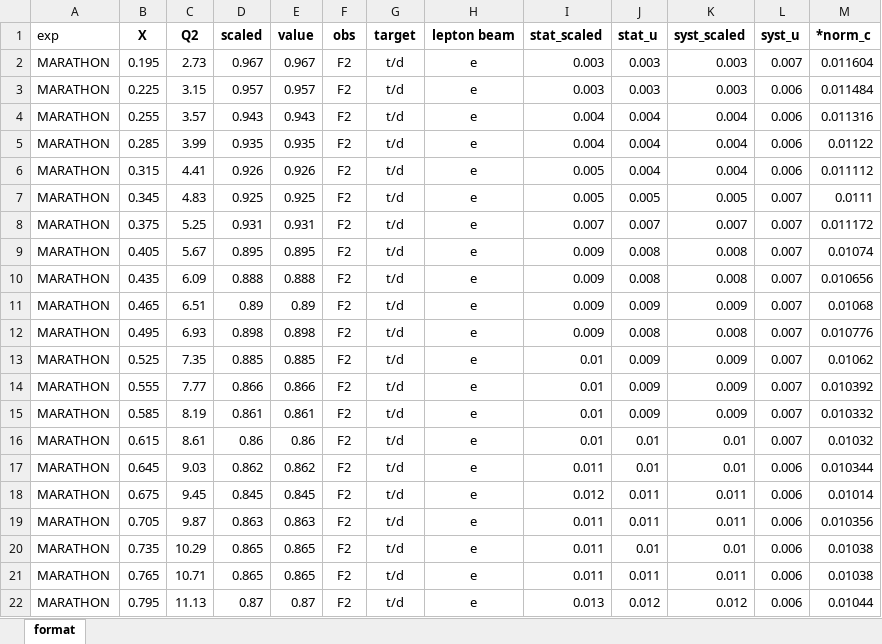
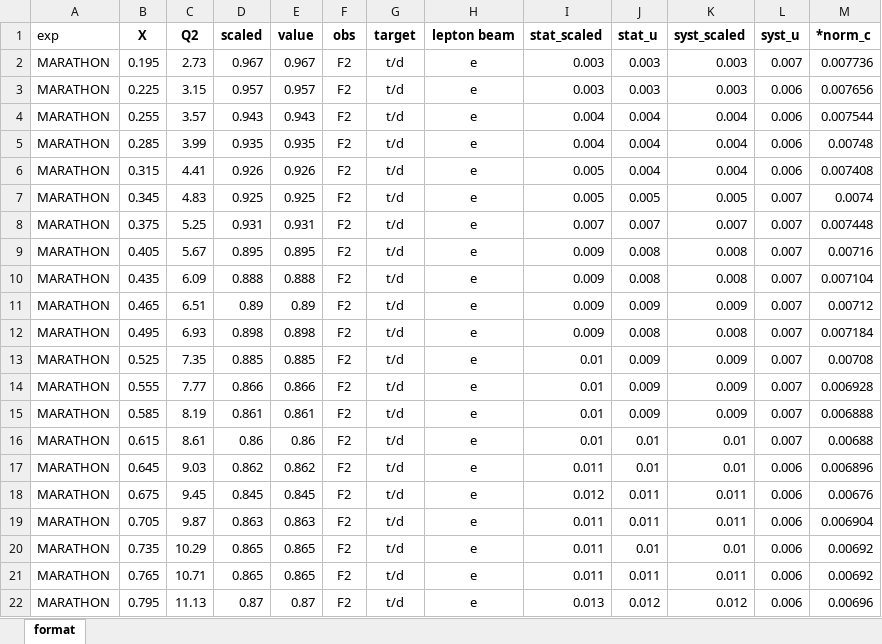
Before and after one commit to JeffersonLab/CJ-database, an Excel workbook: data/dataframe/10053.xlsx, sheet format, drawn as a sheet; values as stored, in another font and other column widths than the file's, no borders; the diff names each change by its address in the sheet, - before the commit and + after, or states it on an @@ line.

```diff
--- a/data/dataframe/10053.xlsx (sheet format)
+++ b/data/dataframe/10053.xlsx (sheet format)
-M2 (*norm_c): 0.011604
+M2 (*norm_c): 0.007736
-M3 (*norm_c): 0.011484
+M3 (*norm_c): 0.007656
-M4 (*norm_c): 0.011316
+M4 (*norm_c): 0.007544
-M5 (*norm_c): 0.01122
+M5 (*norm_c): 0.00748
-M6 (*norm_c): 0.011112
+M6 (*norm_c): 0.007408
-M7 (*norm_c): 0.0111
+M7 (*norm_c): 0.0074
-M8 (*norm_c): 0.011172
+M8 (*norm_c): 0.007448
-M9 (*norm_c): 0.01074
+M9 (*norm_c): 0.00716
-M10 (*norm_c): 0.010656
+M10 (*norm_c): 0.007104
-M11 (*norm_c): 0.01068
+M11 (*norm_c): 0.00712
-M12 (*norm_c): 0.010776
+M12 (*norm_c): 0.007184
-M13 (*norm_c): 0.01062
+M13 (*norm_c): 0.00708
-M14 (*norm_c): 0.010392
+M14 (*norm_c): 0.006928
-M15 (*norm_c): 0.010332
+M15 (*norm_c): 0.006888
-M16 (*norm_c): 0.01032
+M16 (*norm_c): 0.00688
-M17 (*norm_c): 0.010344
+M17 (*norm_c): 0.006896
-M18 (*norm_c): 0.01014
+M18 (*norm_c): 0.00676
-M19 (*norm_c): 0.010356
+M19 (*norm_c): 0.006904
-M20:M21 (*norm_c): 0.01038
+M20:M21 (*norm_c): 0.00692
-M22 (*norm_c): 0.01044
+M22 (*norm_c): 0.00696
```
Also changed, not shown: data/dataframe/10052.xlsx.
